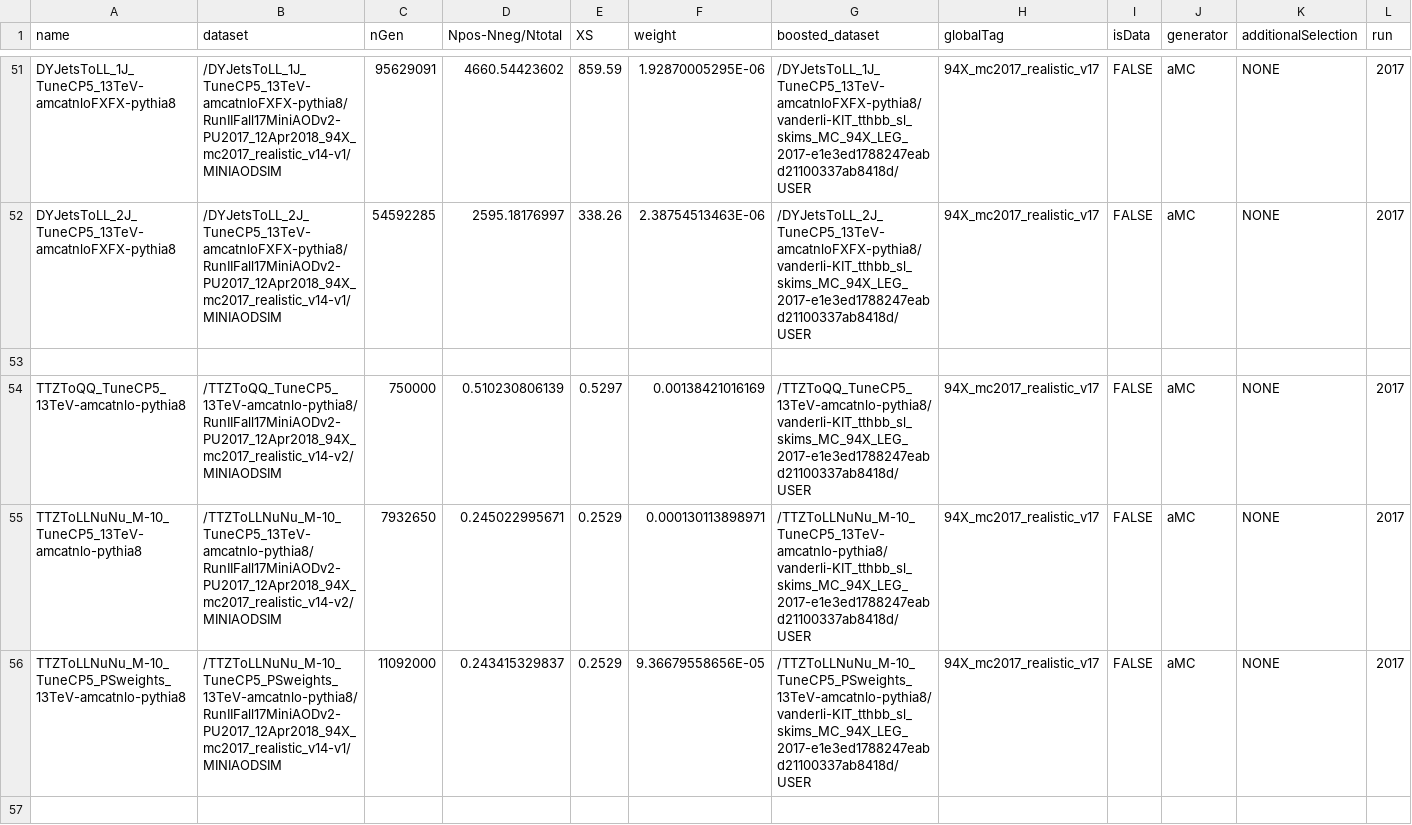
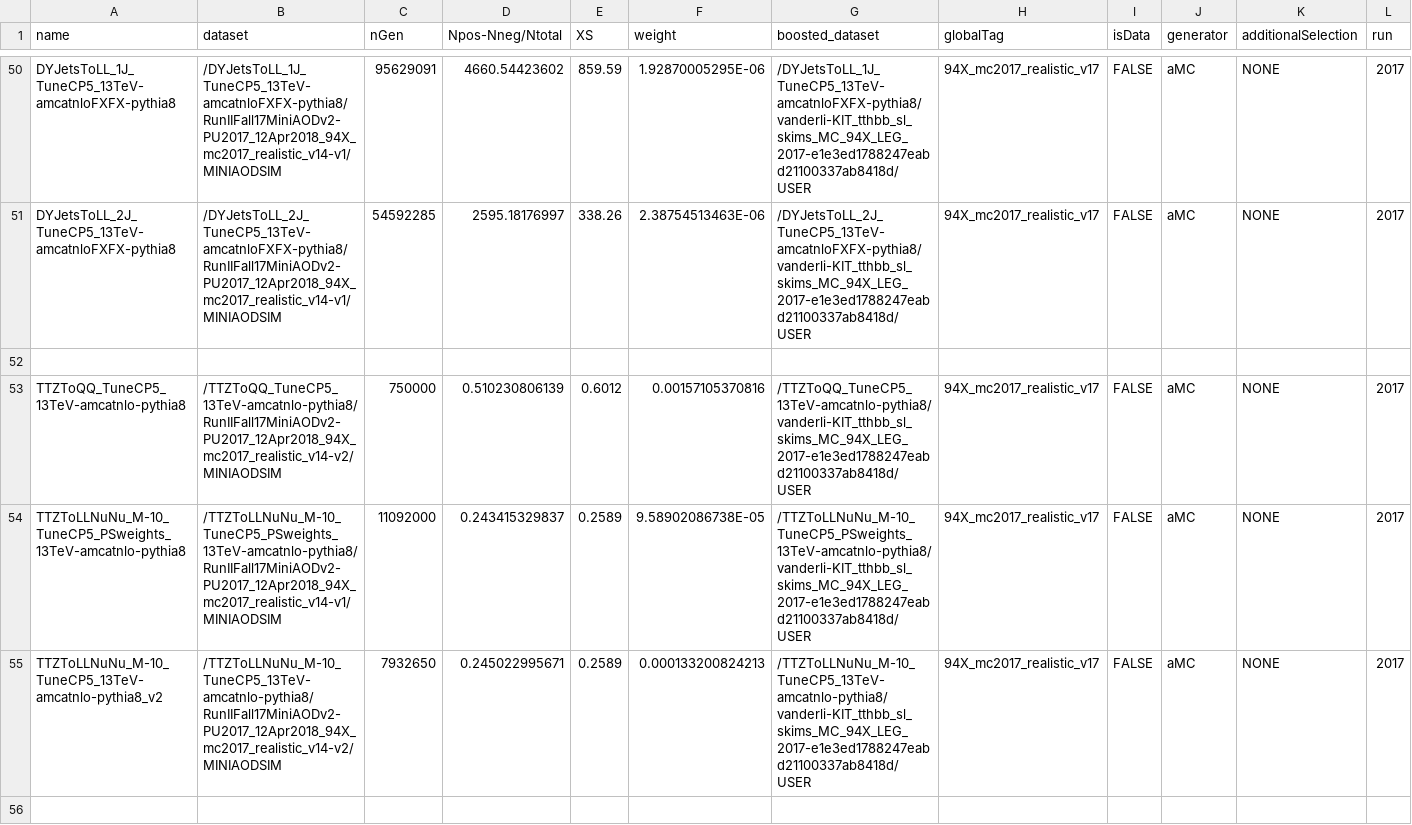
Before and after one commit to cms-ttH/BoostedTTH, a CSV file: crab/ttH_legacy_samples_2017.csv, drawn as a sheet; only a part is shown, gaps mark what is left out; the diff covers the shown part only.

```diff
--- a/crab/ttH_legacy_samples_2017.csv
+++ b/crab/ttH_legacy_samples_2017.csv
@@ -53,5 +52,5 @@ DYJetsToLL_2J_TuneCP5_13TeV-amcatnloFXFX-pythia8,/DYJetsToLL_2J_TuneCP5_13TeV-am
 ,,,,,,,,,,,
-TTZToQQ_TuneCP5_13TeV-amcatnlo-pythia8,/TTZToQQ_TuneCP5_13TeV-amcatnlo-pythia8/RunIIFall17MiniAODv2-PU2017_12Apr2018_94X_mc2017_realistic_v14-v2/MINIAODSIM,750000,0.510230806139,0.5297,0.00138421016169,/TTZToQQ_TuneCP5_13TeV-amcatnlo-pythia8/vanderli-KIT_tthbb_sl_skims_MC_94X_LEG_2017-e1e3ed1788247eabd21100337ab8418d/USER,94X_mc2017_realistic_v17,FALSE,aMC,NONE,2017
-TTZToLLNuNu_M-10_TuneCP5_13TeV-amcatnlo-pythia8,/TTZToLLNuNu_M-10_TuneCP5_13TeV-amcatnlo-pythia8/RunIIFall17MiniAODv2-PU2017_12Apr2018_94X_mc2017_realistic_v14-v2/MINIAODSIM,7932650,0.245022995671,0.2529,0.000130113898971,/TTZToLLNuNu_M-10_TuneCP5_13TeV-amcatnlo-pythia8/vanderli-KIT_tthbb_sl_skims_MC_94X_LEG_2017-e1e3ed1788247eabd21100337ab8418d/USER,94X_mc2017_realistic_v17,FALSE,aMC,NONE,2017
-TTZToLLNuNu_M-10_TuneCP5_PSweights_13TeV-amcatnlo-pythia8,/TTZToLLNuNu_M-10_TuneCP5_PSweights_13TeV-amcatnlo-pythia8/RunIIFall17MiniAODv2-PU2017_12Apr2018_94X_mc2017_realistic_v14-v1/MINIAODSIM,11092000,0.243415329837,0.2529,9.36679558656E-05,/TTZToLLNuNu_M-10_TuneCP5_PSweights_13TeV-amcatnlo-pythia8/vanderli-KIT_tthbb_sl_skims_MC_94X_LEG_2017-e1e3ed1788247eabd21100337ab8418d/USER,94X_mc2017_realistic_v17,FALSE,aMC,NONE,2017
+TTZToQQ_TuneCP5_13TeV-amcatnlo-pythia8,/TTZToQQ_TuneCP5_13TeV-amcatnlo-pythia8/RunIIFall17MiniAODv2-PU2017_12Apr2018_94X_mc2017_realistic_v14-v2/MINIAODSIM,750000,0.510230806139,0.6012,0.00157105370816,/TTZToQQ_TuneCP5_13TeV-amcatnlo-pythia8/vanderli-KIT_tthbb_sl_skims_MC_94X_LEG_2017-e1e3ed1788247eabd21100337ab8418d/USER,94X_mc2017_realistic_v17,FALSE,aMC,NONE,2017
+TTZToLLNuNu_M-10_TuneCP5_PSweights_13TeV-amcatnlo-pythia8,/TTZToLLNuNu_M-10_TuneCP5_PSweights_13TeV-amcatnlo-pythia8/RunIIFall17MiniAODv2-PU2017_12Apr2018_94X_mc2017_realistic_v14-v1/MINIAODSIM,11092000,0.243415329837,0.2589,9.58902086738E-05,/TTZToLLNuNu_M-10_TuneCP5_PSweights_13TeV-amcatnlo-pythia8/vanderli-KIT_tthbb_sl_skims_MC_94X_LEG_2017-e1e3ed1788247eabd21100337ab8418d/USER,94X_mc2017_realistic_v17,FALSE,aMC,NONE,2017
+TTZToLLNuNu_M-10_TuneCP5_13TeV-amcatnlo-pythia8_v2,/TTZToLLNuNu_M-10_TuneCP5_13TeV-amcatnlo-pythia8/RunIIFall17MiniAODv2-PU2017_12Apr2018_94X_mc2017_realistic_v14-v2/MINIAODSIM,7932650,0.245022995671,0.2589,0.000133200824213,/TTZToLLNuNu_M-10_TuneCP5_13TeV-amcatnlo-pythia8/vanderli-KIT_tthbb_sl_skims_MC_94X_LEG_2017-e1e3ed1788247eabd21100337ab8418d/USER,94X_mc2017_realistic_v17,FALSE,aMC,NONE,2017
 ,,,,,,,,,,,
```
Also changed, not shown: 1 removed row and 19 edited cells elsewhere in this file, crab/ttH_legacy_samples_2016.csv, crab/ttH_legacy_samples_2018.csv, 1 other file.
